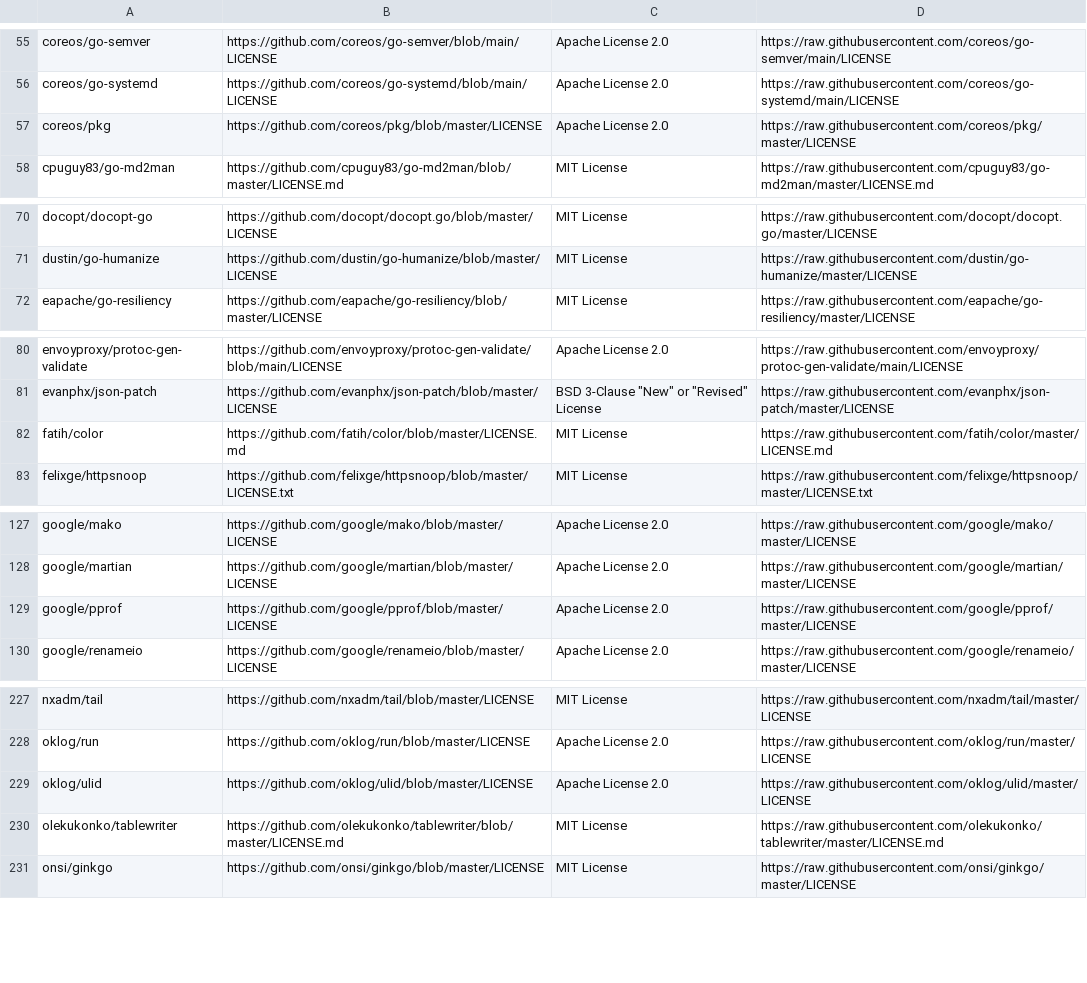
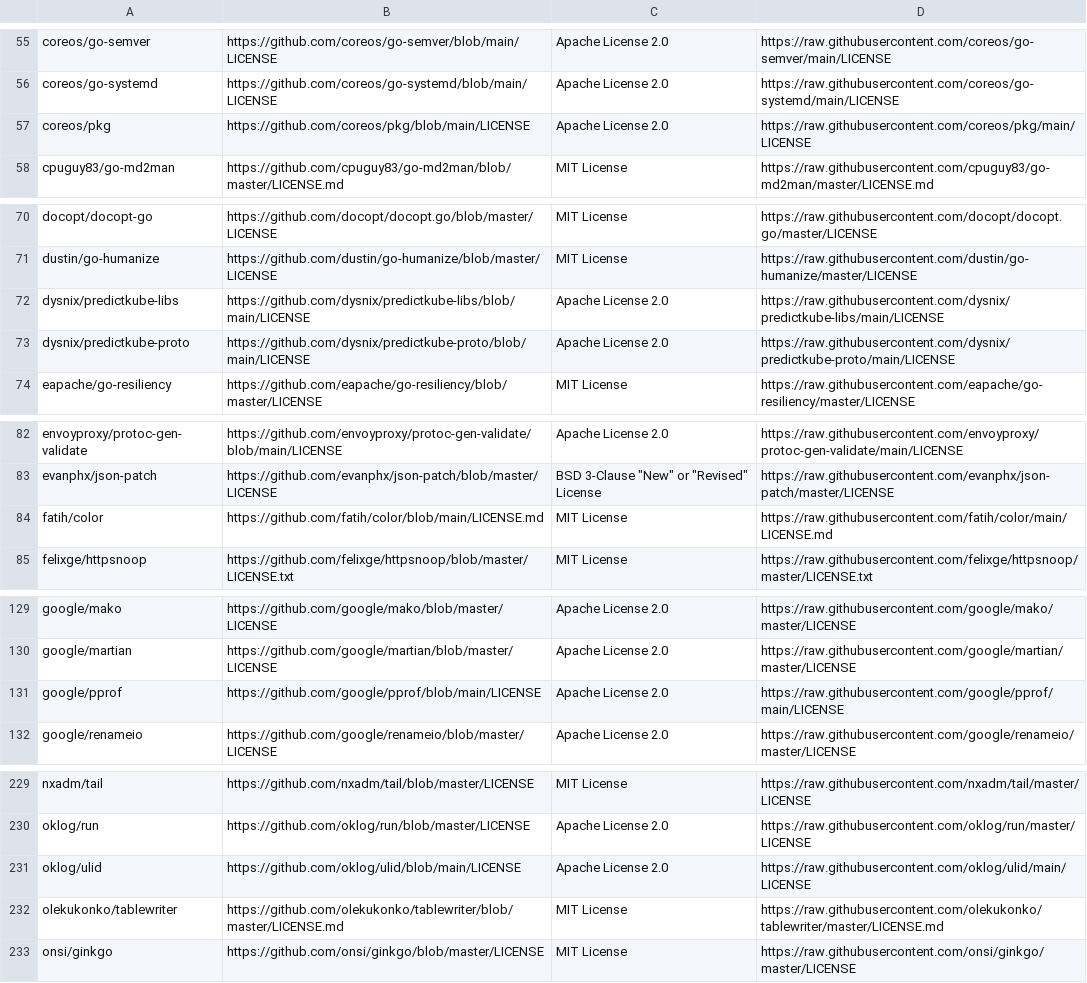
Before and after one commit to SeldonIO/seldon-core, a CSV file: operator/licenses/license_info.csv, drawn as a sheet; only a part is shown, gaps mark what is left out; the diff covers the shown part only.

Commit message:
Adding licenses updates as part of the post-release process (#4289)
* Updated 1.14 licenses

* Updated 1.14 licenses for executor

* Added python licenses

```diff
--- a/operator/licenses/license_info.csv
+++ b/operator/licenses/license_info.csv
@@ -56,3 +56,3 @@ coreos/go-semver,https://github.com/coreos/go-semver/blob/main/LICENSE,Apache Li
 coreos/go-systemd,https://github.com/coreos/go-systemd/blob/main/LICENSE,Apache License 2.0,https://raw.githubusercontent.com/coreos/go-systemd/main/LICENSE
-coreos/pkg,https://github.com/coreos/pkg/blob/master/LICENSE,Apache License 2.0,https://raw.githubusercontent.com/coreos/pkg/master/LICENSE
+coreos/pkg,https://github.com/coreos/pkg/blob/main/LICENSE,Apache License 2.0,https://raw.githubusercontent.com/coreos/pkg/main/LICENSE
 cpuguy83/go-md2man,https://github.com/cpuguy83/go-md2man/blob/master/LICENSE.md,MIT License,https://raw.githubusercontent.com/cpuguy83/go-md2man/master/LICENSE.md
@@ -71,2 +71,4 @@ docopt/docopt-go,https://github.com/docopt/docopt.go/blob/master/LICENSE,MIT Lic
 dustin/go-humanize,https://github.com/dustin/go-humanize/blob/master/LICENSE,MIT License,https://raw.githubusercontent.com/dustin/go-humanize/master/LICENSE
+dysnix/predictkube-libs,https://github.com/dysnix/predictkube-libs/blob/main/LICENSE,Apache License 2.0,https://raw.githubusercontent.com/dysnix/predictkube-libs/main/LICENSE
+dysnix/predictkube-proto,https://github.com/dysnix/predictkube-proto/blob/main/LICENSE,Apache License 2.0,https://raw.githubusercontent.com/dysnix/predictkube-proto/main/LICENSE
 eapache/go-resiliency,https://github.com/eapache/go-resiliency/blob/master/LICENSE,MIT License,https://raw.githubusercontent.com/eapache/go-resiliency/master/LICENSE
@@ -81,3 +83,3 @@ envoyproxy/protoc-gen-validate,https://github.com/envoyproxy/protoc-gen-validate
 evanphx/json-patch,https://github.com/evanphx/json-patch/blob/master/LICENSE,BSD 3-Clause "New" or "Revised" License,https://raw.githubusercontent.com/evanphx/json-patch/master/LICENSE
-fatih/color,https://github.com/fatih/color/blob/master/LICENSE.md,MIT License,https://raw.githubusercontent.com/fatih/color/master/LICENSE.md
+fatih/color,https://github.com/fatih/color/blob/main/LICENSE.md,MIT License,https://raw.githubusercontent.com/fatih/color/main/LICENSE.md
 felixge/httpsnoop,https://github.com/felixge/httpsnoop/blob/master/LICENSE.txt,MIT License,https://raw.githubusercontent.com/felixge/httpsnoop/master/LICENSE.txt
@@ -128,3 +130,3 @@ google/mako,https://github.com/google/mako/blob/master/LICENSE,Apache License 2.
 google/martian,https://github.com/google/martian/blob/master/LICENSE,Apache License 2.0,https://raw.githubusercontent.com/google/martian/master/LICENSE
-google/pprof,https://github.com/google/pprof/blob/master/LICENSE,Apache License 2.0,https://raw.githubusercontent.com/google/pprof/master/LICENSE
+google/pprof,https://github.com/google/pprof/blob/main/LICENSE,Apache License 2.0,https://raw.githubusercontent.com/google/pprof/main/LICENSE
 google/renameio,https://github.com/google/renameio/blob/master/LICENSE,Apache License 2.0,https://raw.githubusercontent.com/google/renameio/master/LICENSE
@@ -228,3 +230,3 @@ nxadm/tail,https://github.com/nxadm/tail/blob/master/LICENSE,MIT License,https:/
 oklog/run,https://github.com/oklog/run/blob/master/LICENSE,Apache License 2.0,https://raw.githubusercontent.com/oklog/run/master/LICENSE
-oklog/ulid,https://github.com/oklog/ulid/blob/master/LICENSE,Apache License 2.0,https://raw.githubusercontent.com/oklog/ulid/master/LICENSE
+oklog/ulid,https://github.com/oklog/ulid/blob/main/LICENSE,Apache License 2.0,https://raw.githubusercontent.com/oklog/ulid/main/LICENSE
 olekukonko/tablewriter,https://github.com/olekukonko/tablewriter/blob/master/LICENSE.md,MIT License,https://raw.githubusercontent.com/olekukonko/tablewriter/master/LICENSE.md
```
Also changed, not shown: 2 edited cells elsewhere in this file, executor/licenses/license_info.csv, python/licenses/license_info.csv, 5 other files.
